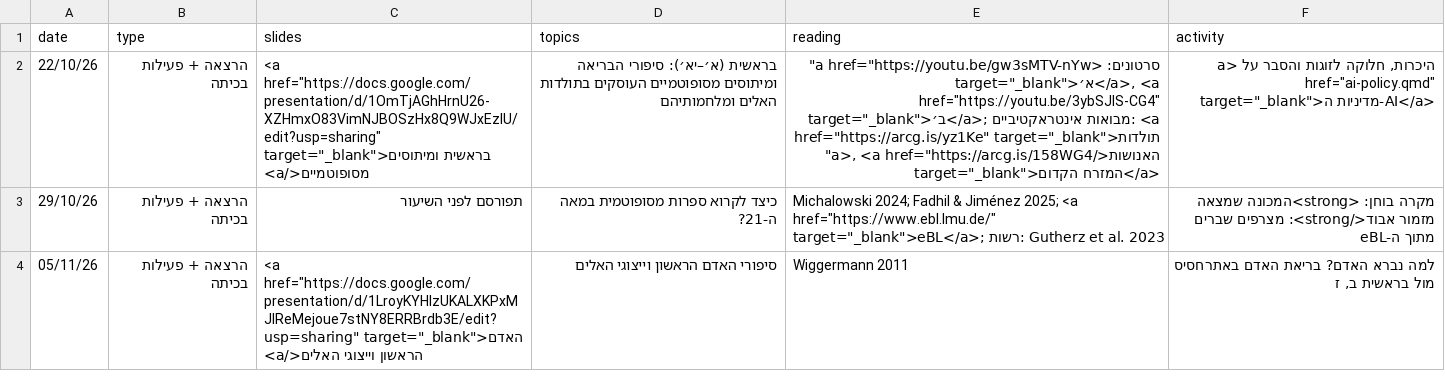
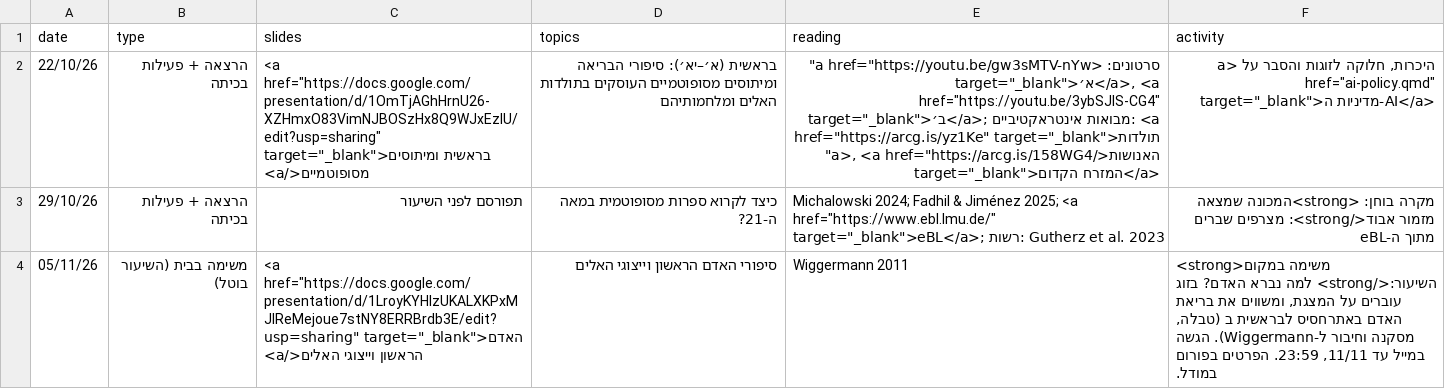
Before and after one commit to shaigordin/ane_literature, a CSV file: data/schedule-unit1.csv, drawn as a sheet.

```diff
--- a/data/schedule-unit1.csv
+++ b/data/schedule-unit1.csv
@@ -3,2 +3,2 @@ date,type,slides,topics,reading,activity
 29/10/26,הרצאה + פעילות בכיתה,תפורסם לפני השיעור,כיצד לקרוא ספרות מסופוטמית במאה ה-21?,"Michalowski 2024; Fadhil & Jiménez 2025; <a href=""https://www.ebl.lmu.de/"" target=""_blank"">eBL</a>; רשות: Gutherz et al. 2023",מקרה בוחן: <strong>המכונה שמצאה מזמור אבוד</strong>: מצרפים שברים מתוך ה-eBL
-05/11/26,הרצאה + פעילות בכיתה,"<a href=""https://docs.google.com/presentation/d/1LroyKYHIzUKALXKPxMJIReMejoue7stNY8ERRBrdb3E/edit?usp=sharing"" target=""_blank"">האדם הראשון וייצוגי האלים</a>",סיפורי האדם הראשון וייצוגי האלים,Wiggermann 2011,"למה נברא האדם? בריאת האדם באתרחסיס מול בראשית ב, ז"
+05/11/26,משימה בבית (השיעור בוטל),"<a href=""https://docs.google.com/presentation/d/1LroyKYHIzUKALXKPxMJIReMejoue7stNY8ERRBrdb3E/edit?usp=sharing"" target=""_blank"">האדם הראשון וייצוגי האלים</a>",סיפורי האדם הראשון וייצוגי האלים,Wiggermann 2011,"<strong>משימה במקום השיעור:</strong> למה נברא האדם? בזוג עוברים על המצגת, ומשווים את בריאת האדם באתרחסיס לבראשית ב (טבלה, מסקנה וחיבור ל-Wiggermann). הגשה במייל עד 11/11, 23:59. הפרטים בפורום במודל."
```
Also changed, not shown: 3 other files.
